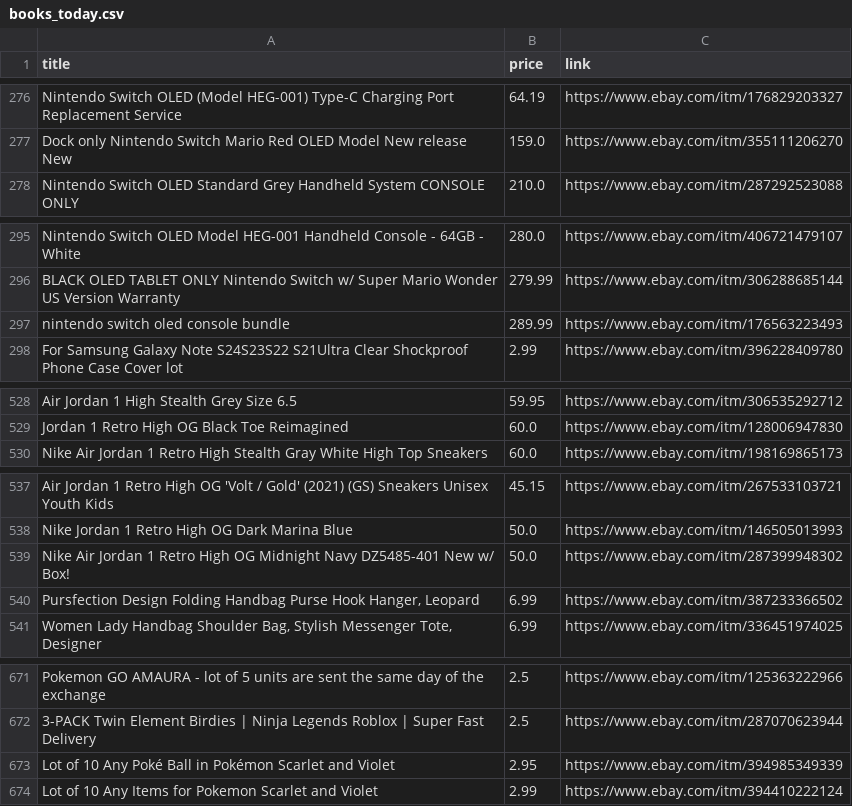
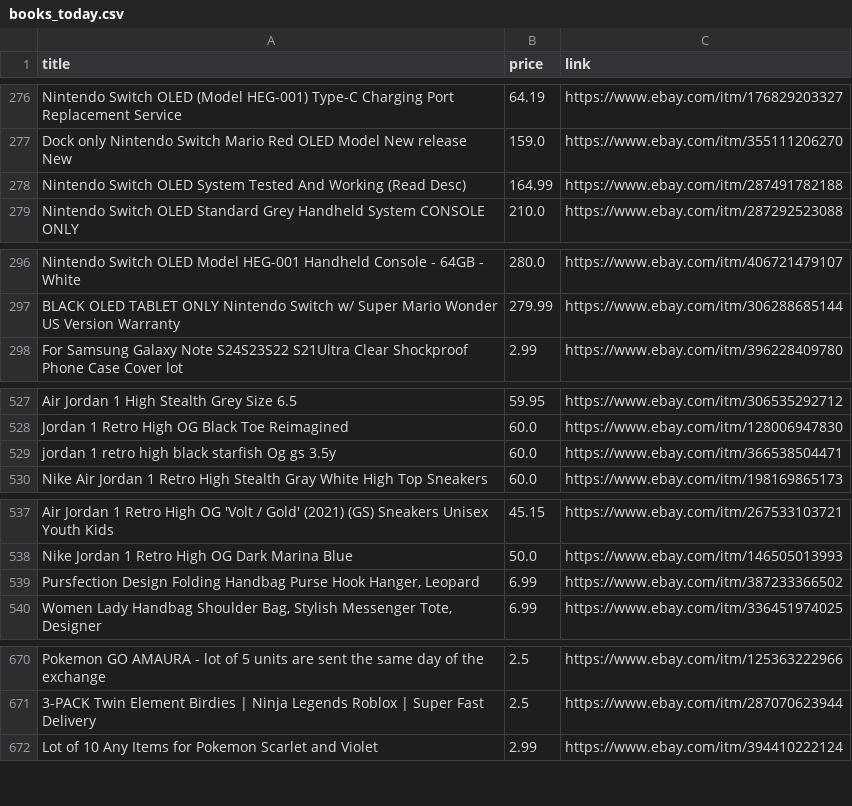
Before and after one commit to dealkly/deal-alerts, a CSV file: books_today.csv, drawn as a sheet; only a part is shown, gaps mark what is left out; removed rows and columns are numbered as before the commit, all else as after; the diff covers the shown part only; the diff names each change by its address in the sheet, - before the commit and + after, or states it on an @@ line.

```diff
--- a/books_today.csv
+++ b/books_today.csv
+row 278: Nintendo Switch OLED System Tested And Working (Read Desc) | 164.99 | https://www.ebay.com/itm/287491782188
-row 297: nintendo switch oled console bundle | 289.99 | https://www.ebay.com/itm/176563223493
+row 529: jordan 1 retro high black starfish Og gs 3.5y | 60.0 | https://www.ebay.com/itm/366538504471
-row 539: Nike Air Jordan 1 Retro High OG Midnight Navy DZ5485-401 New w/ Box! | 50.0 | https://www.ebay.com/itm/287399948302
-row 673: Lot of 10 Any Poké Ball in Pokémon Scarlet and Violet | 2.95 | https://www.ebay.com/itm/394985349339
```
Also changed, not shown: 9 added rows, 9 removed rows, 34 moved rows and 1 edited cell elsewhere in this file.
